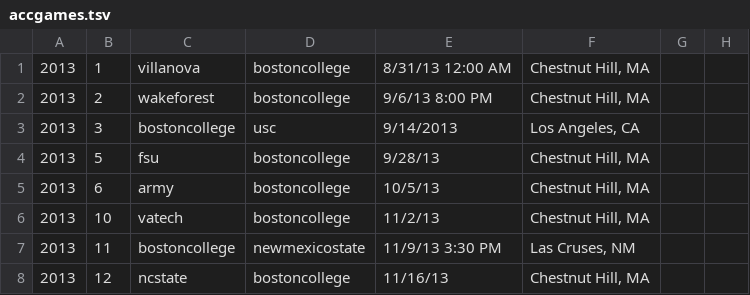
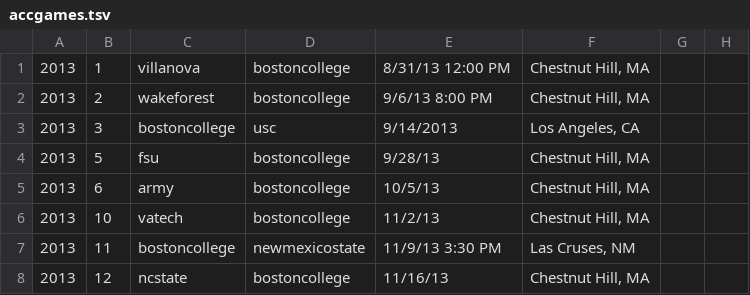
Before and after one commit to derrekc/drupal-sportsfan, a TSV file: data/accgames.tsv, drawn as a sheet; only a part is shown.

```diff
--- a/data/accgames.tsv
+++ b/data/accgames.tsv
@@ -1,2 +1,2 @@
-2013	1	villanova	bostoncollege	8/31/13 12:00 AM	Chestnut Hill, MA	
+2013	1	villanova	bostoncollege	8/31/13 12:00 PM	Chestnut Hill, MA	
 2013	2	wakeforest	bostoncollege	9/6/13 8:00 PM	Chestnut Hill, MA	
```
Also changed, not shown: 1 other file.
